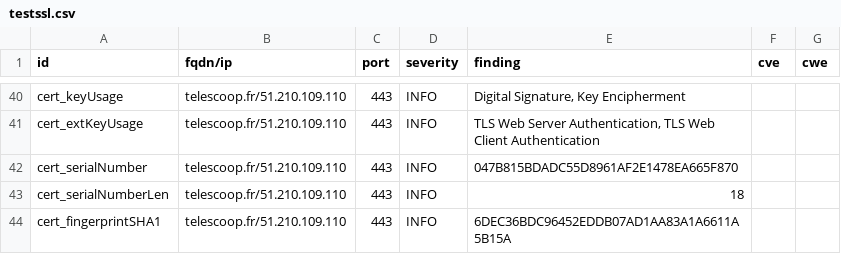
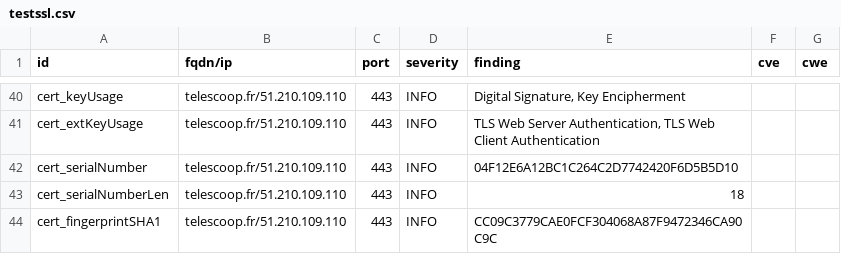
Before and after one commit to Kout95/Dashlord-TC, a CSV file: results/aHR0cHM6Ly90ZWxlc2Nvb3AuZnI=/testssl.csv, drawn as a sheet; only a part is shown, gaps mark what is left out; the diff covers the shown part only.

```diff
--- a/results/aHR0cHM6Ly90ZWxlc2Nvb3AuZnI=/testssl.csv
+++ b/results/aHR0cHM6Ly90ZWxlc2Nvb3AuZnI=/testssl.csv
@@ -41,4 +41,4 @@
 "cert_extKeyUsage","telescoop.fr/51.210.109.110","443","INFO","TLS Web Server Authentication, TLS Web Client Authentication","",""
-"cert_serialNumber","telescoop.fr/51.210.109.110","443","INFO","047B815BDADC55D8961AF2E1478EA665F870","",""
+"cert_serialNumber","telescoop.fr/51.210.109.110","443","INFO","04F12E6A12BC1C264C2D7742420F6D5B5D10","",""
 "cert_serialNumberLen","telescoop.fr/51.210.109.110","443","INFO","18","",""
-"cert_fingerprintSHA1","telescoop.fr/51.210.109.110","443","INFO","6DEC36BDC96452EDDB07AD1AA83A1A6611A5B15A","",""
+"cert_fingerprintSHA1","telescoop.fr/51.210.109.110","443","INFO","CC09C3779CAE0FCF304068A87F9472346CA90C9C","",""
```
Also changed, not shown: 7 edited cells elsewhere in this file, 14 other files.
